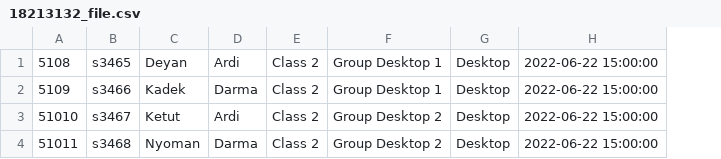
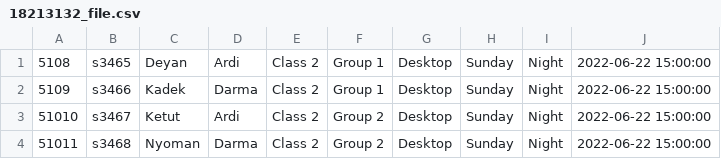
Before and after one commit to deyan-ardi/example-grouping-project, a CSV file: database/Uploaded/18213132_file.csv, drawn as a sheet; removed rows and columns are numbered as before the commit, all else as after; the diff names each change by its address in the sheet, - before the commit and + after, or states it on an @@ line.

```diff
--- a/database/Uploaded/18213132_file.csv
+++ b/database/Uploaded/18213132_file.csv
-column F, rows 1-4: Group Desktop 1 | Group Desktop 1 | Group Desktop 2 | Group Desktop 2
+column F, rows 1-4: Group 1 | Group 1 | Group 2 | Group 2
+column H, rows 1-4: all Sunday
+column I, rows 1-4: all Night
```
Also changed, not shown: 3 other files.
